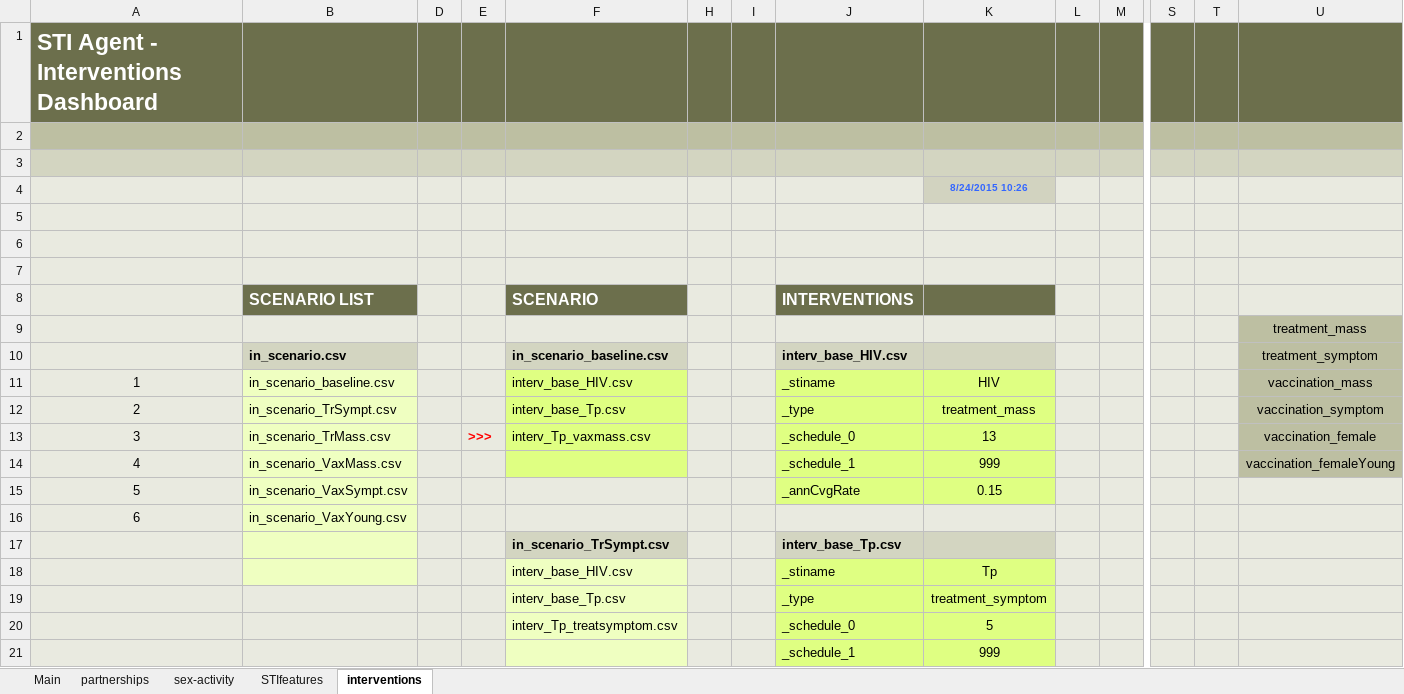
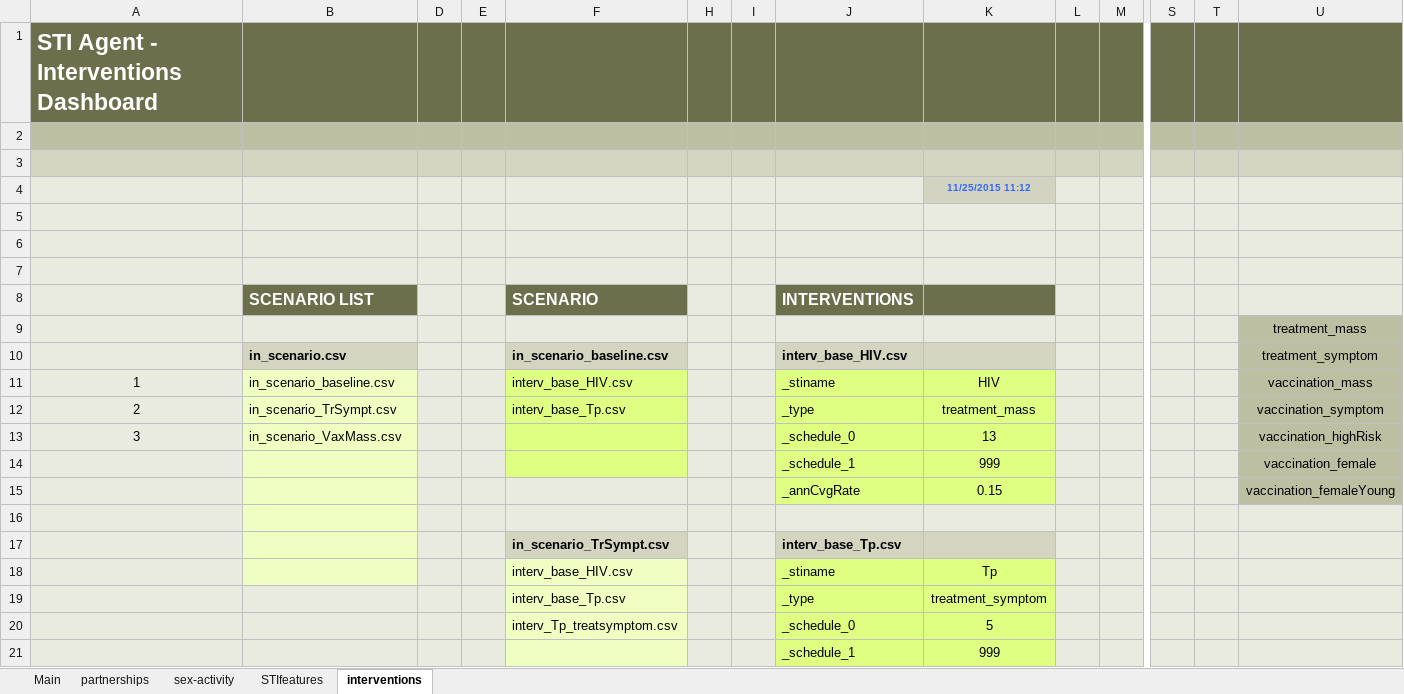
Before and after one commit to davidchampredon/stiagent, an Excel workbook: inputs/STIagent_front.xlsm, sheet interventions, drawn as a sheet; only a part is shown, gaps mark what is left out; values as stored, in another font and other column widths than the file's, no borders; charts and pictures and conditional formats not drawn; removed rows and columns are numbered as before the commit, all else as after; rows hold the shown columns only; the diff covers the shown part only; the diff names each change by its address in the sheet, - before the commit and + after, or states it on an @@ line.

```diff
--- a/inputs/STIagent_front.xlsm (sheet interventions)
+++ b/inputs/STIagent_front.xlsm (sheet interventions)
-K4: 8/24/2015 10:26
+K4: 11/25/2015 11:12
-B13 (SCENARIO LIST): in_scenario_TrMass.csv
+B13 (SCENARIO LIST): in_scenario_VaxMass.csv
-E13: >>>
+E13: (empty)
-F13 (SCENARIO): interv_Tp_vaxmass.csv
+F13 (SCENARIO): (empty)
-U13: vaccination_female
+U13: vaccination_highRisk
-A14: 4
+A14: (empty)
-B14 (SCENARIO LIST): in_scenario_VaxMass.csv
+B14 (SCENARIO LIST): (empty)
-U14: vaccination_femaleYoung
+U14: vaccination_female
-row 15: 5 | in_scenario_VaxSympt.csv |  |  |  |  |  | _annCvgRate | 0.15
+row 15:  |  |  |  |  |  |  | _annCvgRate | 0.15 |  |  |  |  | vaccination_femaleYoung
-row 16: 6 | in_scenario_VaxYoung.csv
+row 16: (empty)
```
Also changed, not shown: 10 added rows, 10 removed rows and 6 edited cells elsewhere in this sheet, sheet STIfeatures, sheet Main, formulas that keep their value, charts or pictures, inputs/STIagent_front_ForTests.xlsm, inputs/_pop_A/_specific_PRMSET_HIV2_Tp3.xlsm, 15 other files.
